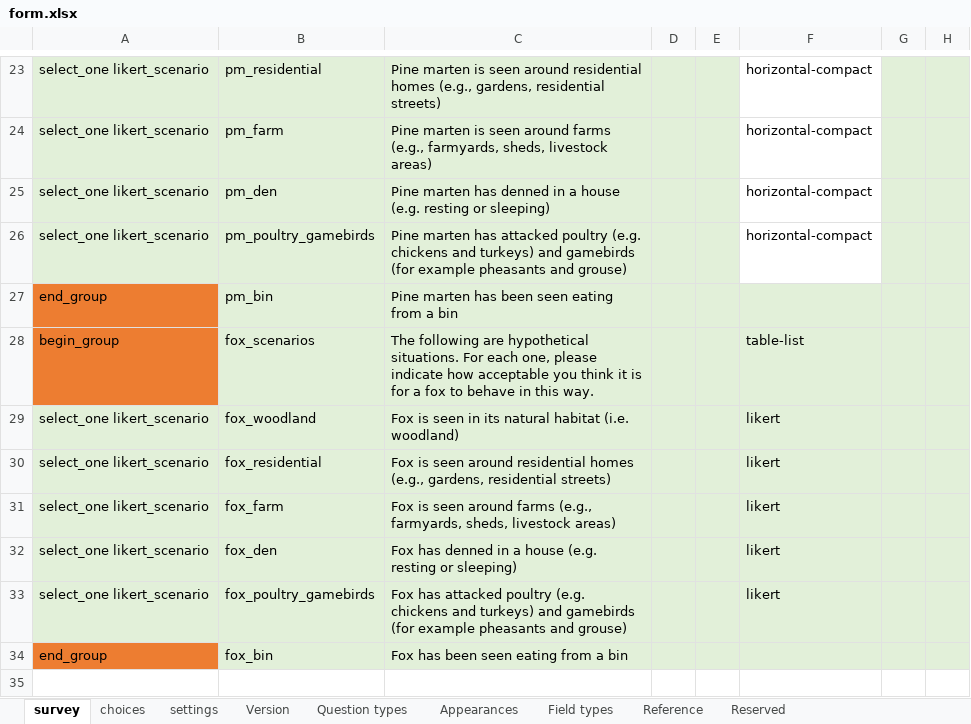
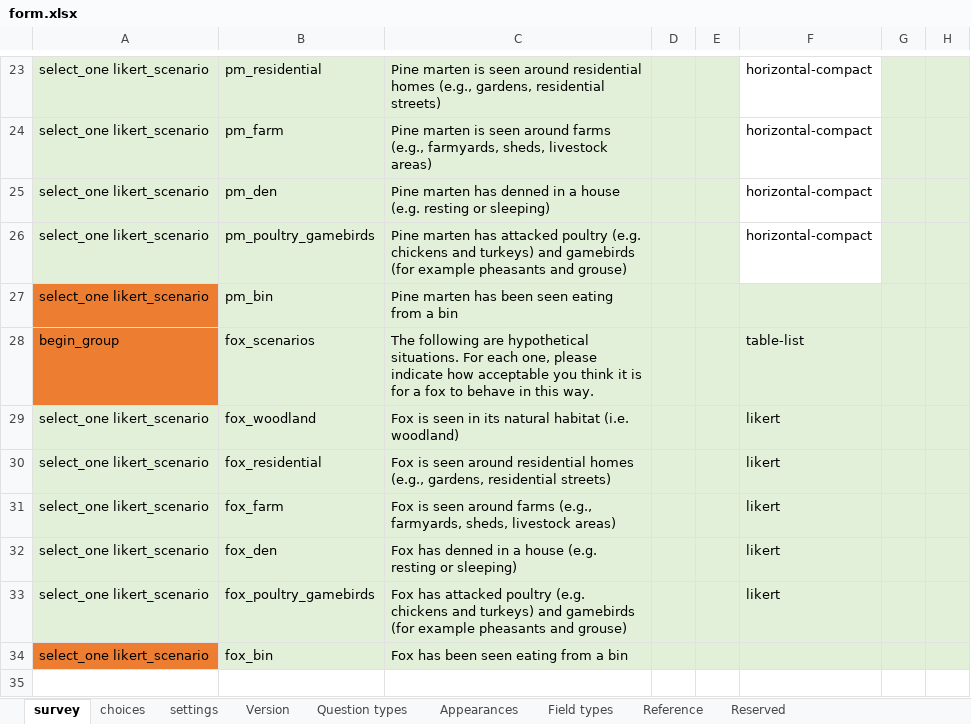
Before and after one commit to leighannatealdawson/LivingwithPredators, an Excel workbook: docs/form.xlsx, sheet survey, drawn as a sheet; only a part is shown, gaps mark what is left out; values as stored, in another font and other column widths than the file's, no borders; conditional formats and table styles not drawn; the diff names each change by its address in the sheet, - before the commit and + after, or states it on an @@ line.

```diff
--- a/docs/form.xlsx (sheet survey)
+++ b/docs/form.xlsx (sheet survey)
-A27: end_group
+A27: select_one likert_scenario
-A34: end_group
+A34: select_one likert_scenario
```
Also changed, not shown: 3 other files.
